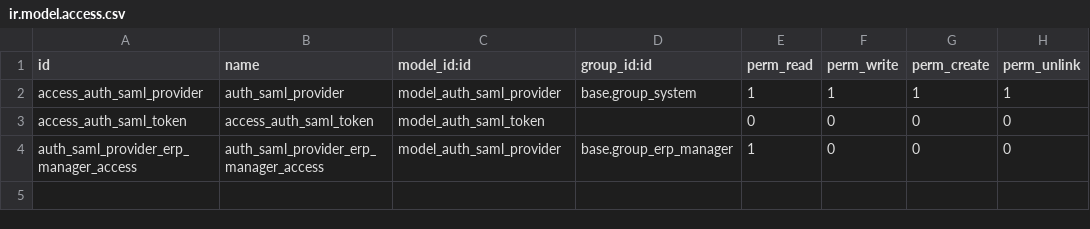
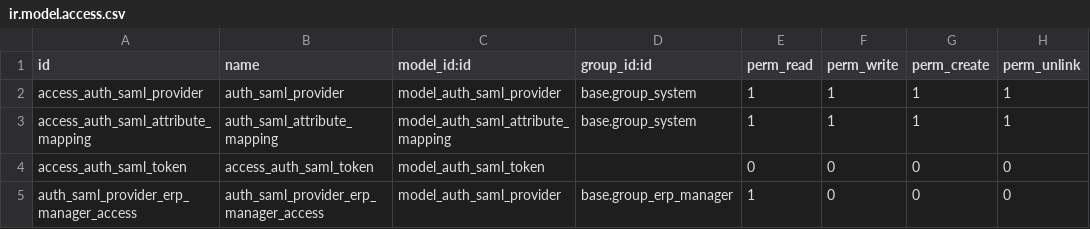
Before and after one commit to OCA/server-auth, a CSV file: auth_saml/security/ir.model.access.csv, drawn as a sheet.

```diff
--- a/auth_saml/security/ir.model.access.csv
+++ b/auth_saml/security/ir.model.access.csv
@@ -2,2 +2,3 @@ id,name,model_id:id,group_id:id,perm_read,perm_write,perm_create,perm_unlink
 access_auth_saml_provider,auth_saml_provider,model_auth_saml_provider,base.group_system,1,1,1,1
+access_auth_saml_attribute_mapping,auth_saml_attribute_mapping,model_auth_saml_attribute_mapping,base.group_system,1,1,1,1
 access_auth_saml_token,access_auth_saml_token,model_auth_saml_token,,0,0,0,0
```
Also changed, not shown: 13 other files.
